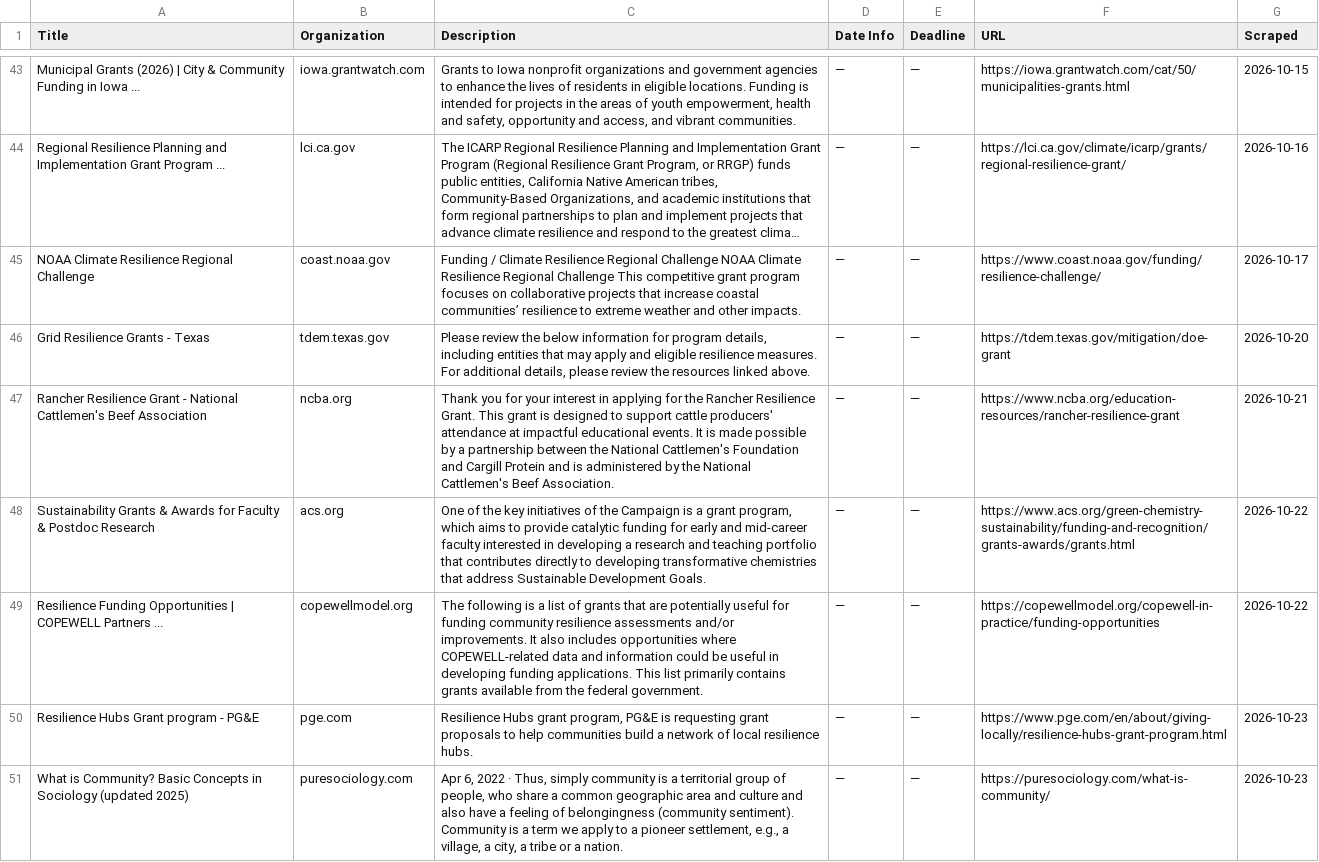
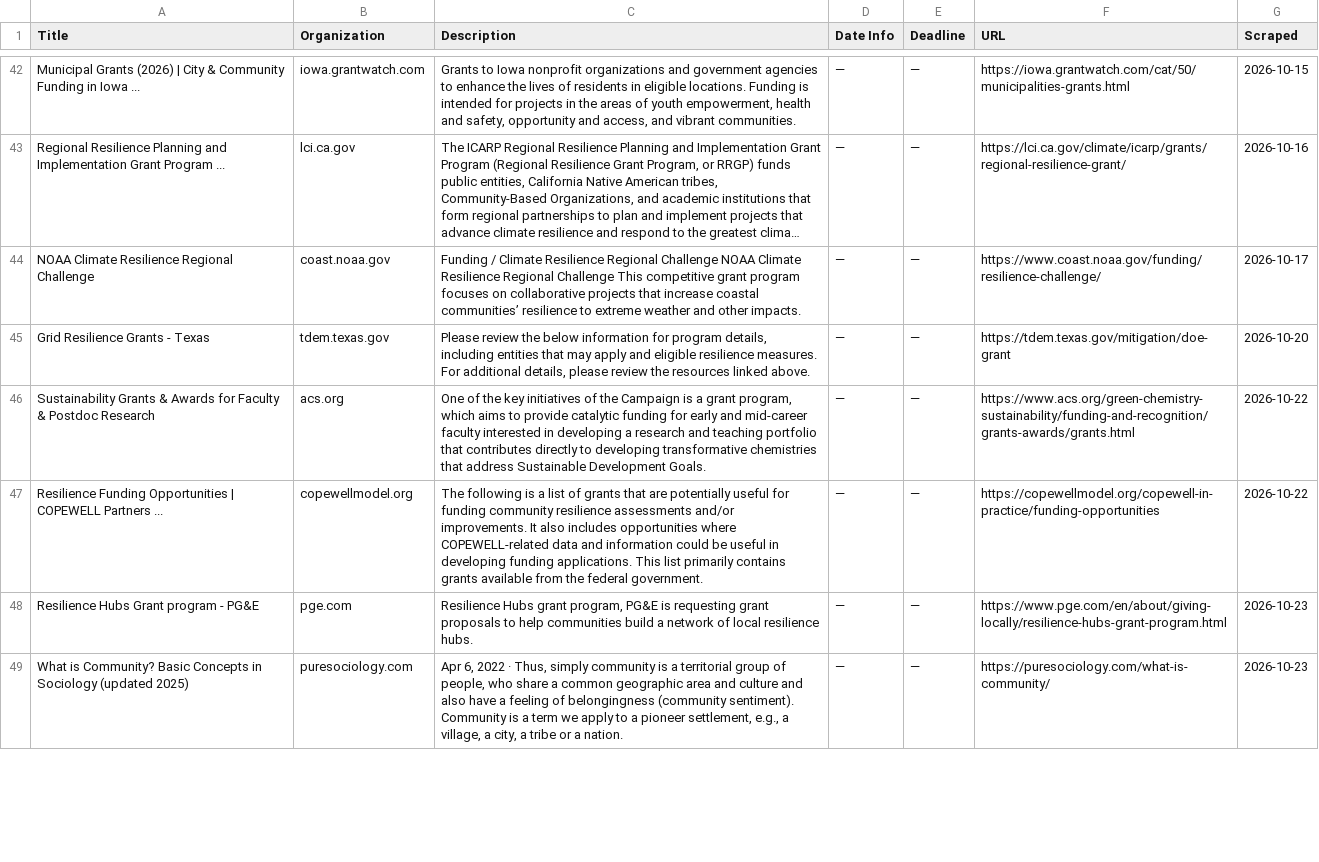
Before and after one commit to columbia-consulting/climate-cardinals-newsletter, a CSV file: weekly_data/grants.csv, drawn as a sheet; only a part is shown, gaps mark what is left out; long unchanged cells end in …; removed rows and columns are numbered as before the commit, all else as after; the diff covers the shown part only; the diff names each change by its address in the sheet, - before the commit and + after, or states it on an @@ line.

```diff
--- a/weekly_data/grants.csv
+++ b/weekly_data/grants.csv
-row 47: Rancher Resilience Grant - National Cattlemen's Beef Association | ncba.org | Thank you for your interest in applying for the Rancher Resilience Grant. This grant is designed to support cattle producers' attendance at impactful educational events. It is made possible by a partnership between the National Cattlemen's Foundation and Cargill Protein and is administered by the National Cattlemen's Beef Association. | — | — | https://www.ncba.org/education-resources/rancher-resilience-grant | 2026-10-21
```
Also changed, not shown: 2 added rows and 1 removed row elsewhere in this file, weekly_data/csr_reports.csv, weekly_data/events.csv, 2 other files.
